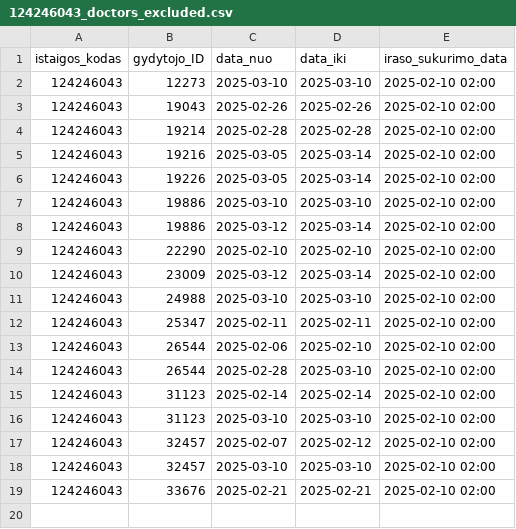
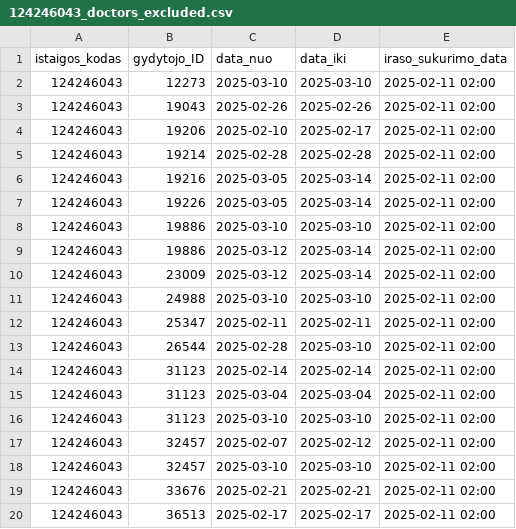
Before and after one commit to NVPgit/naujosios-vilnios-poliklinika, a CSV file: 124246043_doctors_excluded.csv, drawn as a sheet.

```diff
--- a/124246043_doctors_excluded.csv
+++ b/124246043_doctors_excluded.csv
@@ -1,19 +1,20 @@
 istaigos_kodas;gydytojo_ID;data_nuo;data_iki;iraso_sukurimo_data
-124246043;12273;2025-03-10;2025-03-10;2025-02-10 02:00
-124246043;19043;2025-02-26;2025-02-26;2025-02-10 02:00
-124246043;19214;2025-02-28;2025-02-28;2025-02-10 02:00
-124246043;19216;2025-03-05;2025-03-14;2025-02-10 02:00
-124246043;19226;2025-03-05;2025-03-14;2025-02-10 02:00
-124246043;19886;2025-03-10;2025-03-10;2025-02-10 02:00
-124246043;19886;2025-03-12;2025-03-14;2025-02-10 02:00
-124246043;22290;2025-02-10;2025-02-10;2025-02-10 02:00
-124246043;23009;2025-03-12;2025-03-14;2025-02-10 02:00
-124246043;24988;2025-03-10;2025-03-10;2025-02-10 02:00
-124246043;25347;2025-02-11;2025-02-11;2025-02-10 02:00
-124246043;26544;2025-02-06;2025-02-10;2025-02-10 02:00
-124246043;26544;2025-02-28;2025-03-10;2025-02-10 02:00
-124246043;31123;2025-02-14;2025-02-14;2025-02-10 02:00
-124246043;31123;2025-03-10;2025-03-10;2025-02-10 02:00
-124246043;32457;2025-02-07;2025-02-12;2025-02-10 02:00
-124246043;32457;2025-03-10;2025-03-10;2025-02-10 02:00
-124246043;33676;2025-02-21;2025-02-21;2025-02-10 02:00
+124246043;12273;2025-03-10;2025-03-10;2025-02-11 02:00
+124246043;19043;2025-02-26;2025-02-26;2025-02-11 02:00
+124246043;19206;2025-02-10;2025-02-17;2025-02-11 02:00
+124246043;19214;2025-02-28;2025-02-28;2025-02-11 02:00
+124246043;19216;2025-03-05;2025-03-14;2025-02-11 02:00
+124246043;19226;2025-03-05;2025-03-14;2025-02-11 02:00
+124246043;19886;2025-03-10;2025-03-10;2025-02-11 02:00
+124246043;19886;2025-03-12;2025-03-14;2025-02-11 02:00
+124246043;23009;2025-03-12;2025-03-14;2025-02-11 02:00
+124246043;24988;2025-03-10;2025-03-10;2025-02-11 02:00
+124246043;25347;2025-02-11;2025-02-11;2025-02-11 02:00
+124246043;26544;2025-02-28;2025-03-10;2025-02-11 02:00
+124246043;31123;2025-02-14;2025-02-14;2025-02-11 02:00
+124246043;31123;2025-03-04;2025-03-04;2025-02-11 02:00
+124246043;31123;2025-03-10;2025-03-10;2025-02-11 02:00
+124246043;32457;2025-02-07;2025-02-12;2025-02-11 02:00
+124246043;32457;2025-03-10;2025-03-10;2025-02-11 02:00
+124246043;33676;2025-02-21;2025-02-21;2025-02-11 02:00
+124246043;36513;2025-02-17;2025-02-17;2025-02-11 02:00
```
Also changed, not shown: 124246043_family_doctors_list.csv, 2 other files.
